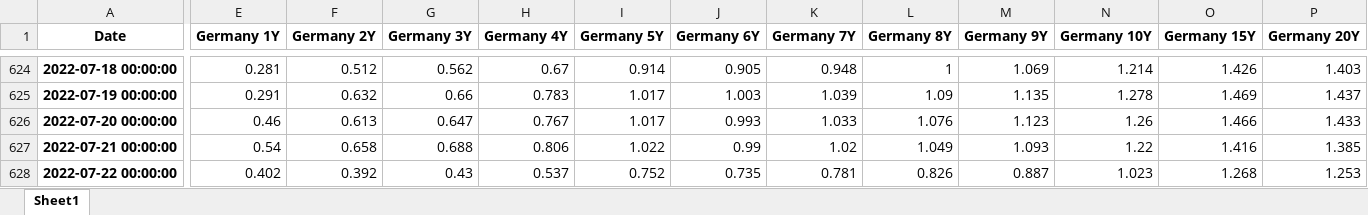
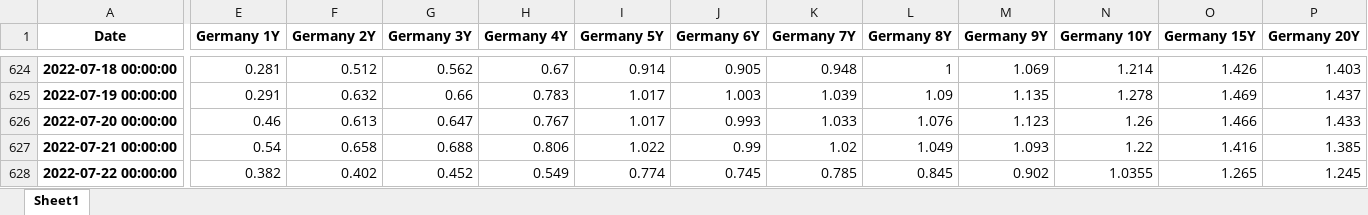
Before and after one commit to cober-data/curvature_database, an Excel workbook: Bonds_Germany.xlsx, sheet Sheet1, drawn as a sheet; only a part is shown, gaps mark what is left out; values as stored, in another font and other column widths than the file's, no borders; the diff covers the shown part only; the diff names each change by its address in the sheet, - before the commit and + after, or states it on an @@ line.

```diff
--- a/Bonds_Germany.xlsx (sheet Sheet1)
+++ b/Bonds_Germany.xlsx (sheet Sheet1)
-E628 (Germany 1Y): 0.402
+E628 (Germany 1Y): 0.382
-F628 (Germany 2Y): 0.392
+F628 (Germany 2Y): 0.402
-G628 (Germany 3Y): 0.43
+G628 (Germany 3Y): 0.452
-H628 (Germany 4Y): 0.537
+H628 (Germany 4Y): 0.549
-I628 (Germany 5Y): 0.752
+I628 (Germany 5Y): 0.774
-J628 (Germany 6Y): 0.735
+J628 (Germany 6Y): 0.745
-K628 (Germany 7Y): 0.781
+K628 (Germany 7Y): 0.785
-L628 (Germany 8Y): 0.826
+L628 (Germany 8Y): 0.845
-M628 (Germany 9Y): 0.887
+M628 (Germany 9Y): 0.902
-N628 (Germany 10Y): 1.023
+N628 (Germany 10Y): 1.0355
-O628 (Germany 15Y): 1.268
+O628 (Germany 15Y): 1.265
-P628 (Germany 20Y): 1.253
+P628 (Germany 20Y): 1.245
```
Also changed, not shown: 2 edited cells elsewhere in this sheet, Bonds_Mexico.xlsx, Bonds_Spain.xlsx, 39 other files.
